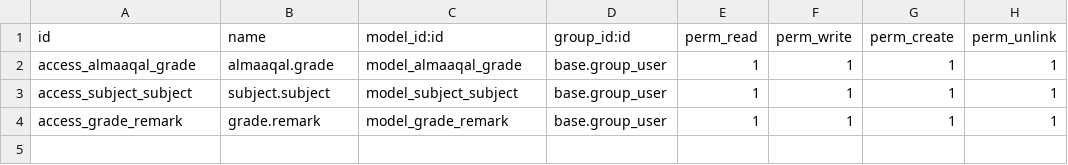
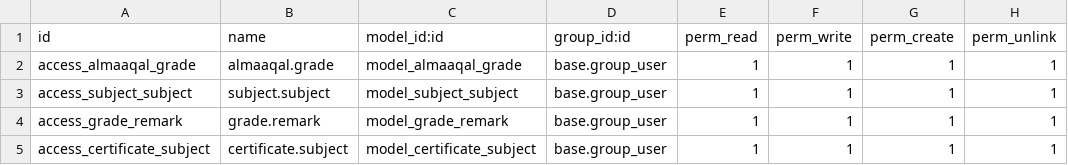
Before and after one commit to anujtechtime/test, a CSV file: almaaqal_grade/security/ir.model.access.csv, drawn as a sheet; the diff names each change by its address in the sheet, - before the commit and + after, or states it on an @@ line.

```diff
--- a/almaaqal_grade/security/ir.model.access.csv
+++ b/almaaqal_grade/security/ir.model.access.csv
+row 5: access_certificate_subject | certificate.subject | model_certificate_subject | base.group_user | 1 | 1 | 1 | 1
```
Also changed, not shown: 2 other files.
